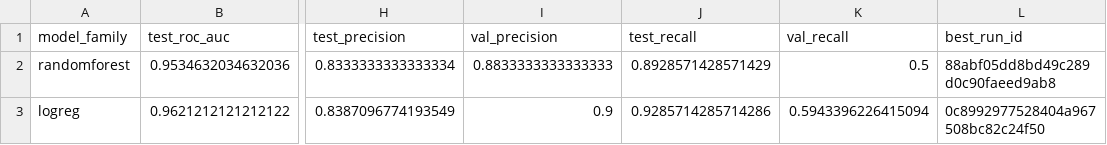
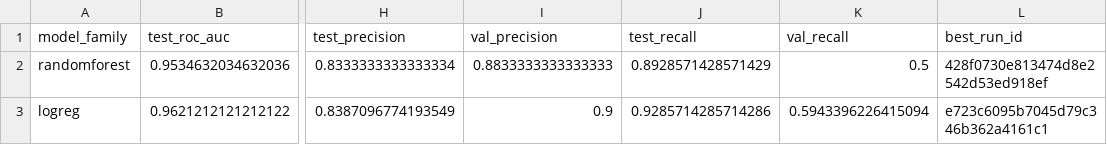
Before and after one commit to AxleAddict/heart-mlops, a CSV file: notebooks/modeling_artifacts/model_comparison.csv, drawn as a sheet; only a part is shown, gaps mark what is left out; the diff names each change by its address in the sheet, - before the commit and + after, or states it on an @@ line.

```diff
--- a/notebooks/modeling_artifacts/model_comparison.csv
+++ b/notebooks/modeling_artifacts/model_comparison.csv
-L2 (best_run_id): 88abf05dd8bd49c289d0c90faeed9ab8
+L2 (best_run_id): 428f0730e813474d8e2542d53ed918ef
-L3 (best_run_id): 0c8992977528404a967508bc82c24f50
+L3 (best_run_id): e723c6095b7045d79c346b362a4161c1
```
Also changed, not shown: notebooks/modeling_artifacts/cv_results_logreg.csv, notebooks/modeling_artifacts/cv_results_randomforest.csv, 3 other files.
